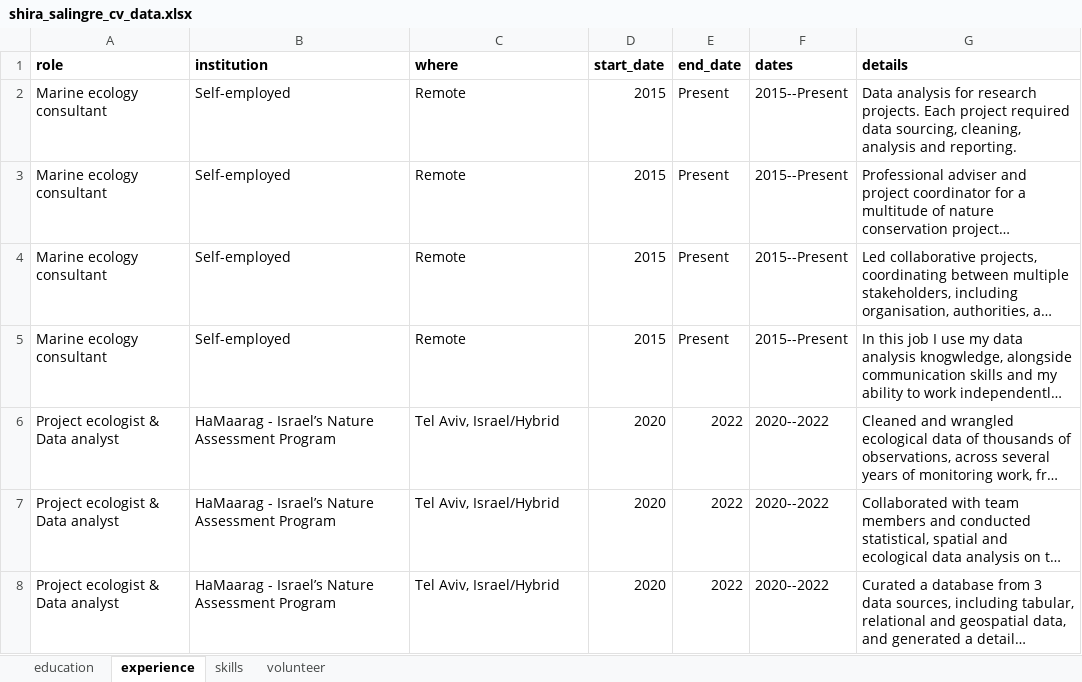
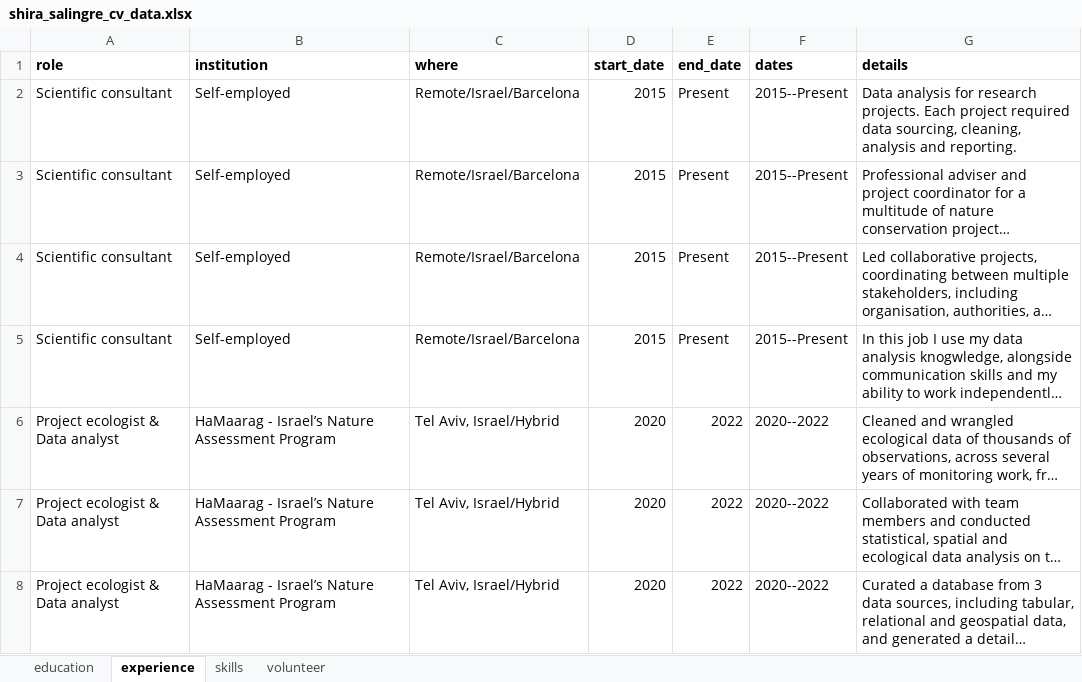
Before and after one commit to shirasal/my_cv, an Excel workbook: shira_salingre_cv_data.xlsx, sheet experience, drawn as a sheet; only a part is shown; long unchanged cells end in …; values as stored, in another font and other column widths than the file's, no borders; the diff names each change by its address in the sheet, - before the commit and + after, or states it on an @@ line.

```diff
--- a/shira_salingre_cv_data.xlsx (sheet experience)
+++ b/shira_salingre_cv_data.xlsx (sheet experience)
-A2:A5 (role): Marine ecology consultant
+A2:A5 (role): Scientific consultant
-C2:C5 (where): Remote
+C2:C5 (where): Remote/Israel/Barcelona
```
Also changed, not shown: sheet skills.
